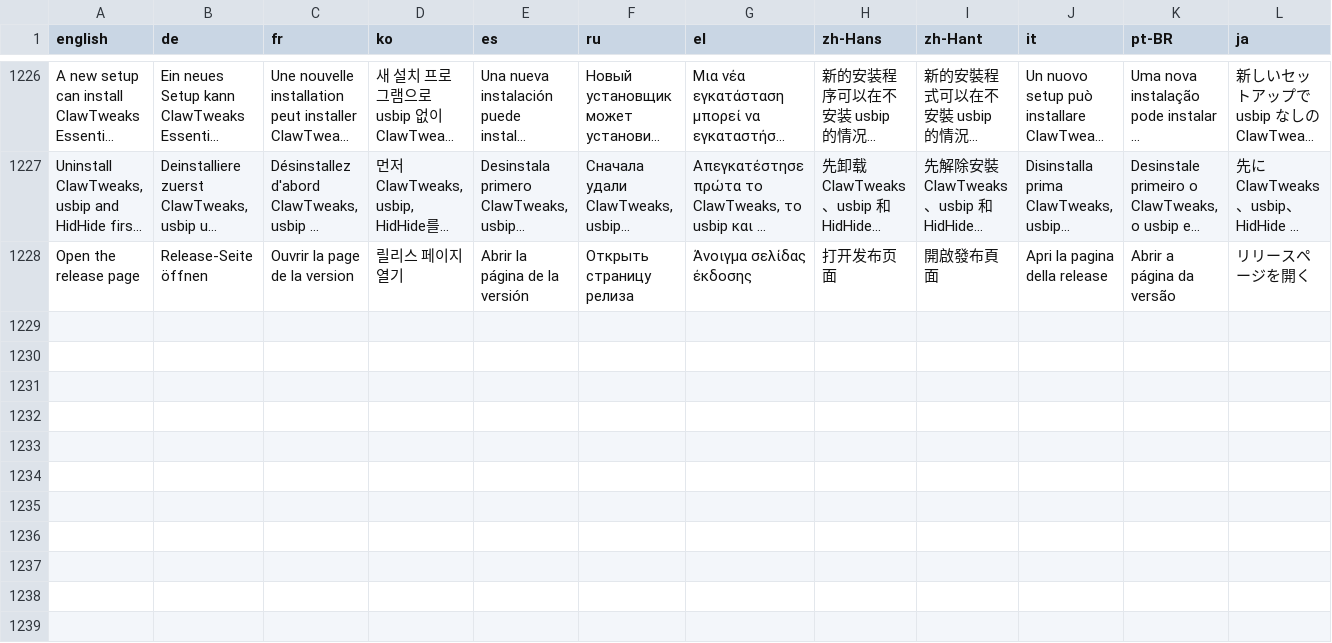
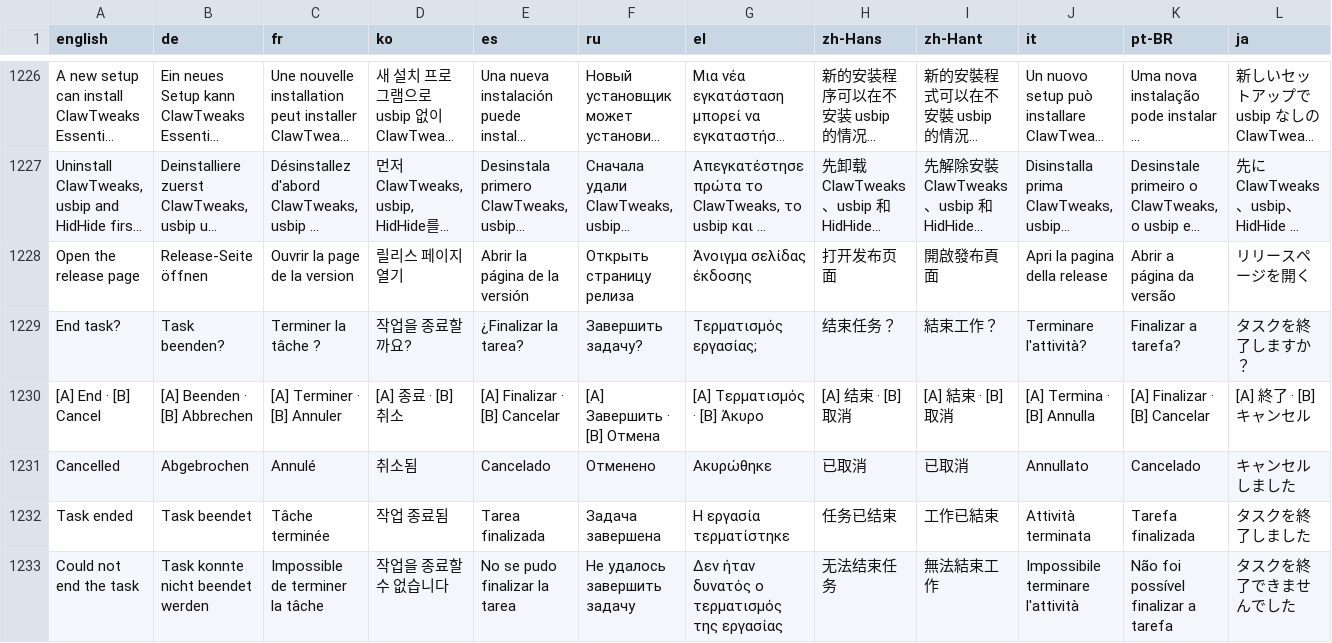
Before and after one commit to enterTheVoidCode/ClawTweaksCenter, a TSV file: Tools/i18n/strings.tsv, drawn as a sheet; only a part is shown, gaps mark what is left out; long unchanged cells end in …; rows hold the shown columns only; the diff names each change by its address in the sheet, - before the commit and + after, or states it on an @@ line.

```diff
--- a/Tools/i18n/strings.tsv
+++ b/Tools/i18n/strings.tsv
+row 1229: End task? | Task beenden? | Terminer la tâche ? | 작업을 종료할까요? | ¿Finalizar la tarea? | Завершить задачу? | Τερματισμός εργασίας; | 结束任务？ | 結束工作？ | Terminare l'attività? | Finalizar a tarefa? | タスクを終了しますか？
+row 1230: [A] End · [B] Cancel | [A] Beenden · [B] Abbrechen | [A] Terminer · [B] Annuler | [A] 종료 · [B] 취소 | [A] Finalizar · [B] Cancelar | [A] Завершить · [B] Отмена | [A] Τερματισμός · [B] Άκυρο | [A] 结束 · [B] 取消 | [A] 結束 · [B] 取消 | [A] Termina · [B] Annulla | [A] Finalizar · [B] Cancelar | [A] 終了 · [B] キャンセル
+row 1231: Cancelled | Abgebrochen | Annulé | 취소됨 | Cancelado | Отменено | Ακυρώθηκε | 已取消 | 已取消 | Annullato | Cancelado | キャンセルしました
+row 1232: Task ended | Task beendet | Tâche terminée | 작업 종료됨 | Tarea finalizada | Задача завершена | Η εργασία τερματίστηκε | 任务已结束 | 工作已結束 | Attività terminata | Tarefa finalizada | タスクを終了しました
+row 1233: Could not end the task | Task konnte nicht beendet werden | Impossible de terminer la tâche | 작업을 종료할 수 없습니다 | No se pudo finalizar la tarea | Не удалось завершить задачу | Δεν ήταν δυνατός ο τερματισμός της εργασίας | 无法结束任务 | 無法結束工作 | Impossibile terminare l'attività | Não foi possível finalizar a tarefa | タスクを終了できませんでした
```
Also changed, not shown: 3 other files.
